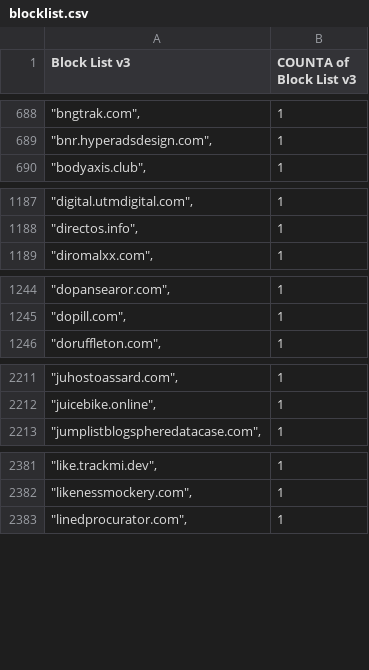
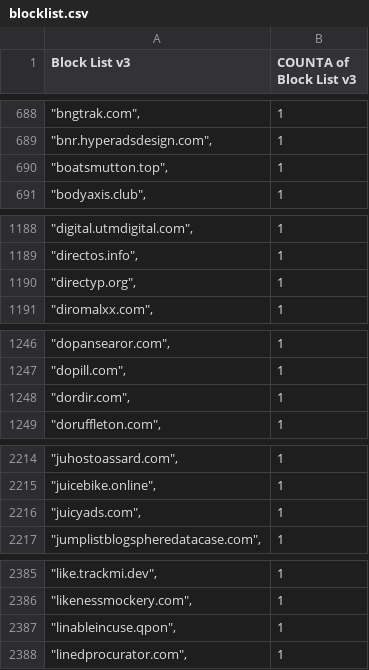
Before and after one commit to meganerasam/blocklist, a CSV file: blocklist.csv, drawn as a sheet; only a part is shown, gaps mark what is left out; the diff covers the shown part only; the diff names each change by its address in the sheet, - before the commit and + after, or states it on an @@ line.

```diff
--- a/blocklist.csv
+++ b/blocklist.csv
+row 690: "boatsmutton.top", | 1
+row 1190: "directyp.org", | 1
+row 1248: "dordir.com", | 1
+row 2216: "juicyads.com", | 1
+row 2387: "linableincuse.qpon", | 1
```
Also changed, not shown: 2 added rows and 2 edited cells elsewhere in this file.
